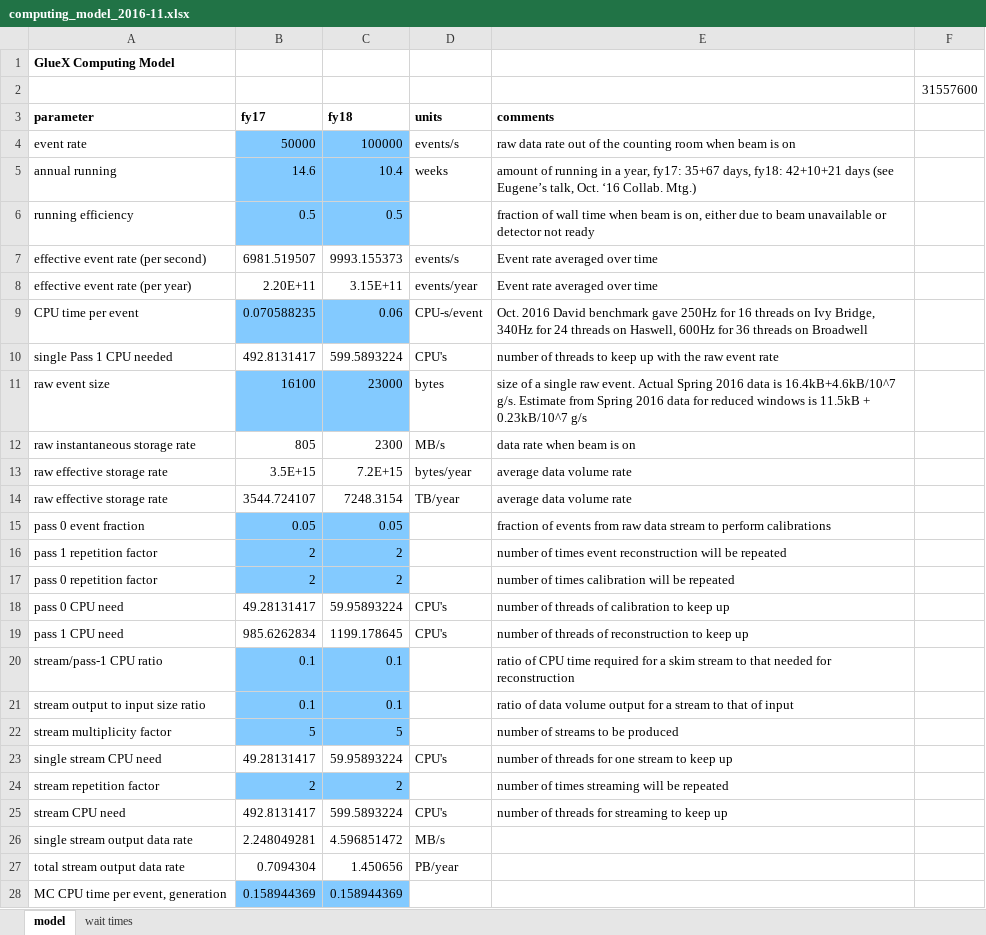
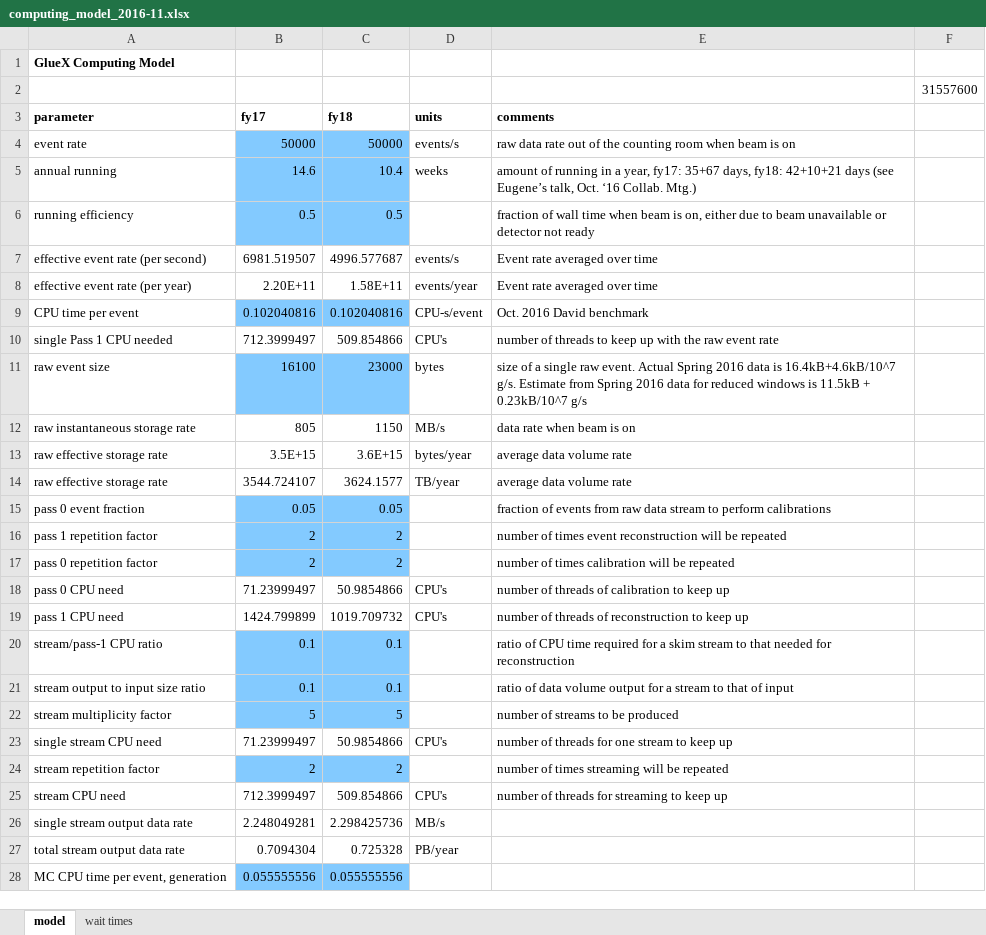
Before and after one commit to JeffersonLab/hd_utilities, an Excel workbook: computing_model_2016-11.xlsx, sheet model, drawn as a sheet; only a part is shown; values as stored, in another font and other column widths than the file's, no borders; the diff covers the shown part only; the diff names each change by its address in the sheet, - before the commit and + after, or states it on an @@ line.

Commit message:
For simplicity, using same values for fy17 and fy18.
event rate = 50 kHz
reconstruction rate per thread = 9.8 Hz
simulation event production rate = 18 Hz

as per David's email of Oct. 31.

```diff
--- a/computing_model_2016-11.xlsx (sheet model)
+++ b/computing_model_2016-11.xlsx (sheet model)
-C4 (fy18): 100000
+C4 (fy18): 50000
-C7 (fy18): 9993.155373
+C7 (fy18): 4996.577687
-C8 (fy18): 3.15E+11
+C8 (fy18): 1.58E+11
-B9 (fy17): 0.070588235
+B9 (fy17): 0.102040816
-C9 (fy18): 0.06
+C9 (fy18): 0.102040816
-E9 (comments): …David benchmark gave 250Hz for 16 threads on Ivy Bridge, 340Hz for 24 threads on Haswell, 600Hz for 36 threads on Broadwell
+E9 (comments): …David benchmark
-B10 (fy17): 492.8131417
+B10 (fy17): 712.3999497
-C10 (fy18): 599.5893224
+C10 (fy18): 509.854866
-C12 (fy18): 2300
+C12 (fy18): 1150
-C13 (fy18): 7.2E+15
+C13 (fy18): 3.6E+15
-C14 (fy18): 7248.3154
+C14 (fy18): 3624.1577
-B18 (fy17): 49.28131417
+B18 (fy17): 71.23999497
-C18 (fy18): 59.95893224
+C18 (fy18): 50.9854866
-B19 (fy17): 985.6262834
+B19 (fy17): 1424.799899
-C19 (fy18): 1199.178645
+C19 (fy18): 1019.709732
-B23 (fy17): 49.28131417
+B23 (fy17): 71.23999497
-C23 (fy18): 59.95893224
+C23 (fy18): 50.9854866
-B25 (fy17): 492.8131417
+B25 (fy17): 712.3999497
-C25 (fy18): 599.5893224
+C25 (fy18): 509.854866
-C26 (fy18): 4.596851472
+C26 (fy18): 2.298425736
-C27 (fy18): 1.450656
+C27 (fy18): 0.725328
-B28 (fy17): 0.158944369
+B28 (fy17): 0.055555556
-C28 (fy18): 0.158944369
+C28 (fy18): 0.055555556
```
Also changed, not shown: 30 edited cells elsewhere in this sheet, sheet wait times.
